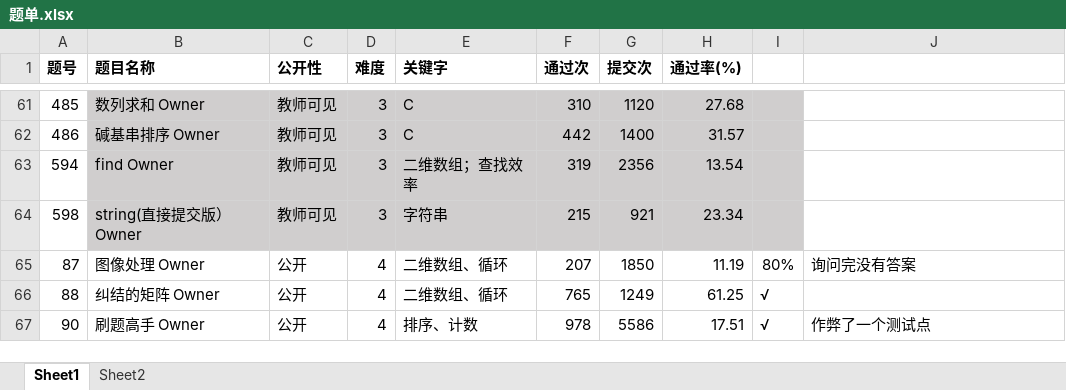
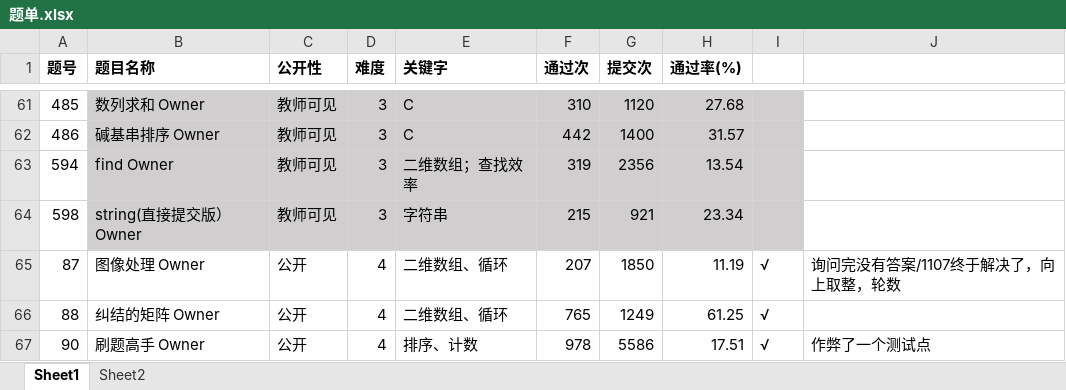
Before and after one commit to DuanYi516/Some-of-the-YOJ-Code-Writen-by-Me, an Excel workbook: 题单.xlsx, sheet Sheet1, drawn as a sheet; only a part is shown, gaps mark what is left out; values as stored, in another font and other column widths than the file's, no borders; the diff names each change by its address in the sheet, - before the commit and + after, or states it on an @@ line.

```diff
--- a/题单.xlsx (sheet Sheet1)
+++ b/题单.xlsx (sheet Sheet1)
-I65: 80%
+I65: √
-J65: 询问完没有答案
+J65: 询问完没有答案/1107终于解决了，向上取整，轮数
```
Also changed, not shown: 3 other files.
